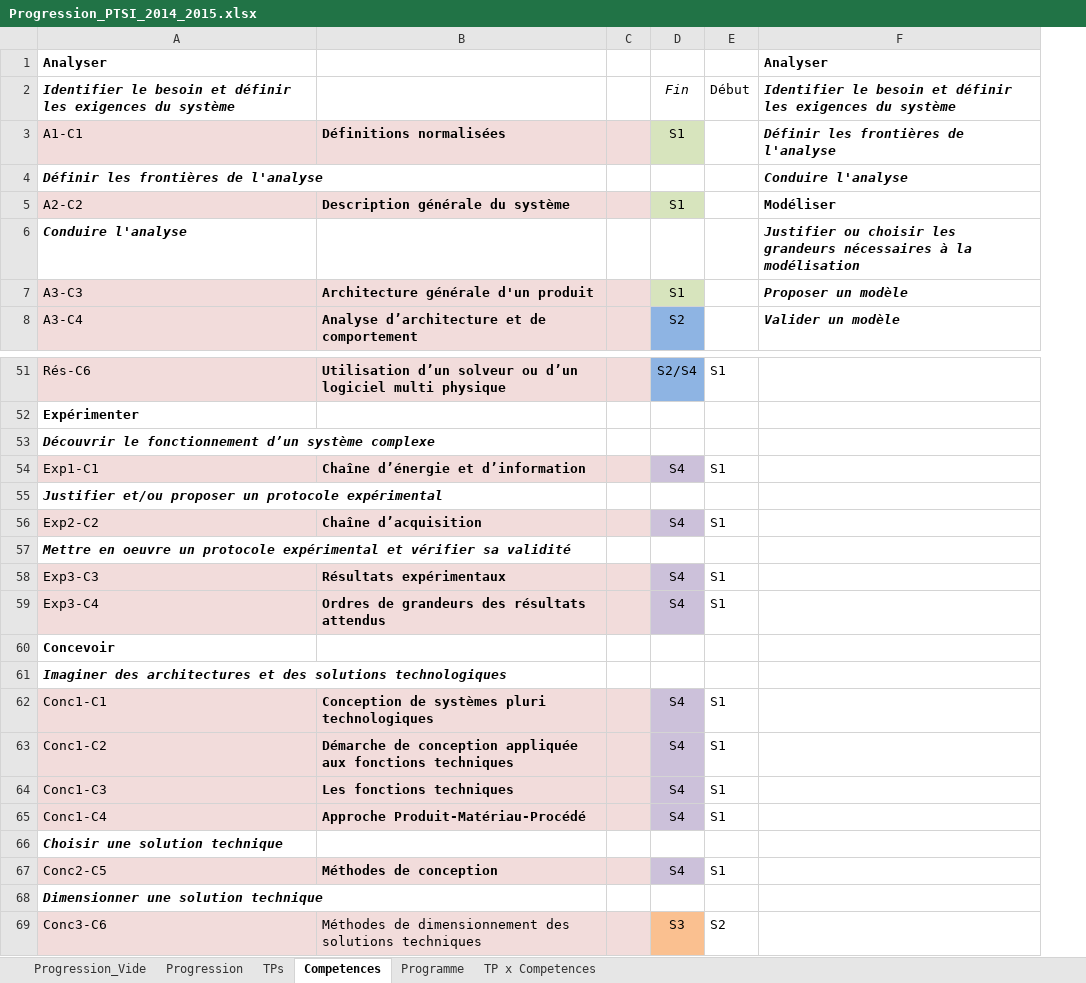
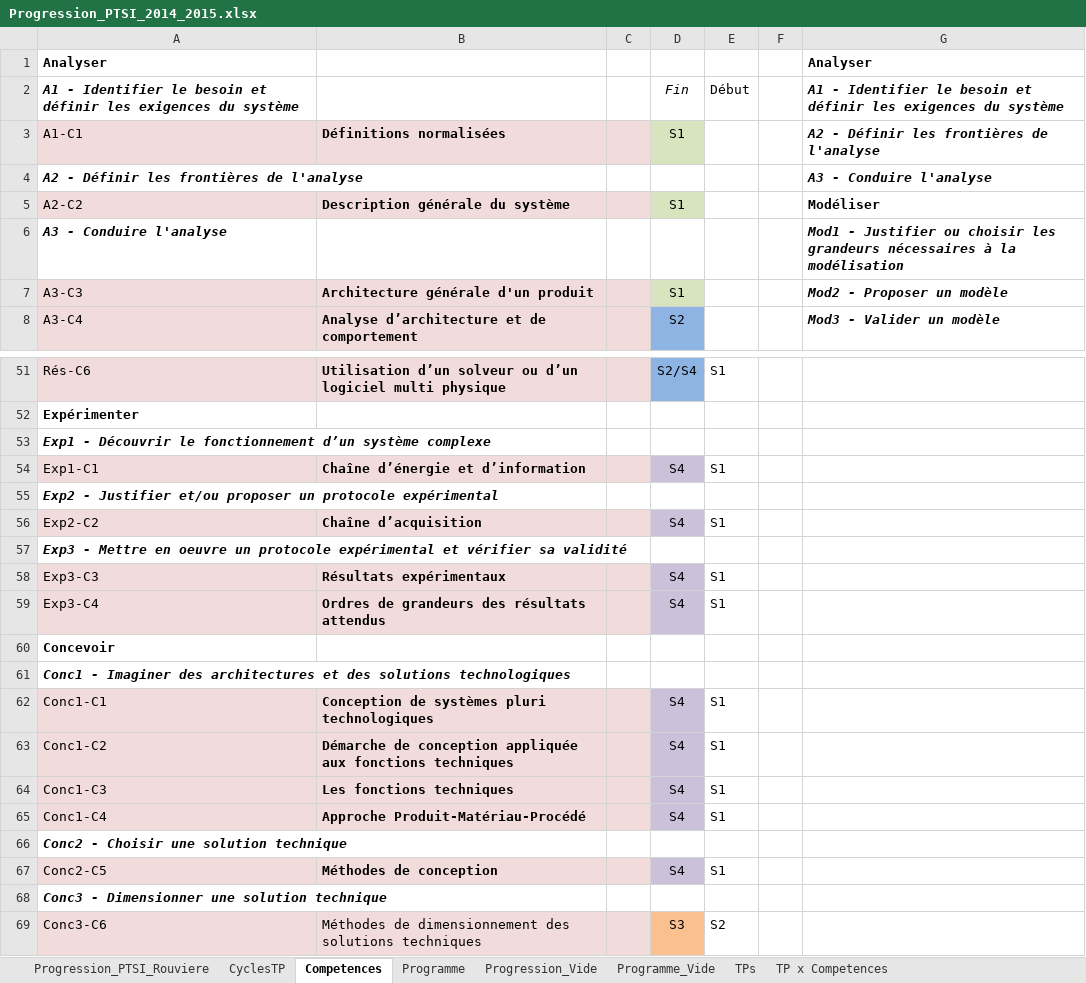
Before and after one commit to xpessoles/PTSI, an Excel workbook: Progression/Progression_PTSI_2014_2015.xlsx, sheet Competences, drawn as a sheet; only a part is shown, gaps mark what is left out; values as stored, in another font and other column widths than the file's, no borders; removed rows and columns are numbered as before the commit, all else as after; the diff covers the shown part only; the diff names each change by its address in the sheet, - before the commit and + after, or states it on an @@ line.

Commit message:
MAJ progression

```diff
--- a/Progression/Progression_PTSI_2014_2015.xlsx (sheet Competences)
+++ b/Progression/Progression_PTSI_2014_2015.xlsx (sheet Competences)
-sheet tab: Progression
+sheet tab: Progression_PTSI_Rouviere
+sheet tab: CyclesTP
+sheet tab: Programme_Vide
@@ sheet tab order changed: Progression_PTSI_Rouviere | CyclesTP | Competences | Programme | Progression_Vide | Programme_Vide | TPs | TP x Competences @@
-column F, rows 1-8: Analyser | Identifier le besoin et définir les exigences du système | Définir les frontières de l'analyse | Conduire l'analyse | Modéliser | Justifier ou choisir les grandeurs nécessaires à la modélisation | Proposer un modèle | Valider un modèle
+column F, empty
+column G, rows 1-8: Analyser | A1 - Identifier le besoin et définir les exigences du système | A2 - Définir les frontières de l'analyse | A3 - Conduire l'analyse | Modéliser | Mod1 - Justifier ou choisir les grandeurs nécessaires à la modélisation | Mod2 - Proposer un modèle | Mod3 - Valider un modèle
-A2: Identifier le…
+A2: A1 - Identifier le…
-A4: Définir les frontières de l'analyse
+A4: A2 - Définir les frontières de l'analyse
-A6: Conduire l'analyse
+A6: A3 - Conduire l'analyse
-A53: Découvrir le…
+A53: Exp1 - Découvrir le…
-A55: Justifier et/ou…
+A55: Exp2 - Justifier et/ou…
-A57: Mettre en…
+A57: Exp3 - Mettre en…
-A61: Imaginer des…
+A61: Conc1 - Imaginer des…
-A66: Choisir une solution technique
+A66: Conc2 - Choisir une solution technique
-A68: Dimensionner une solution technique
+A68: Conc3 - Dimensionner une solution technique
```
Also changed, not shown: 6 edited cells elsewhere in this sheet, sheet Programme, sheet TP x Competences, charts or pictures.
